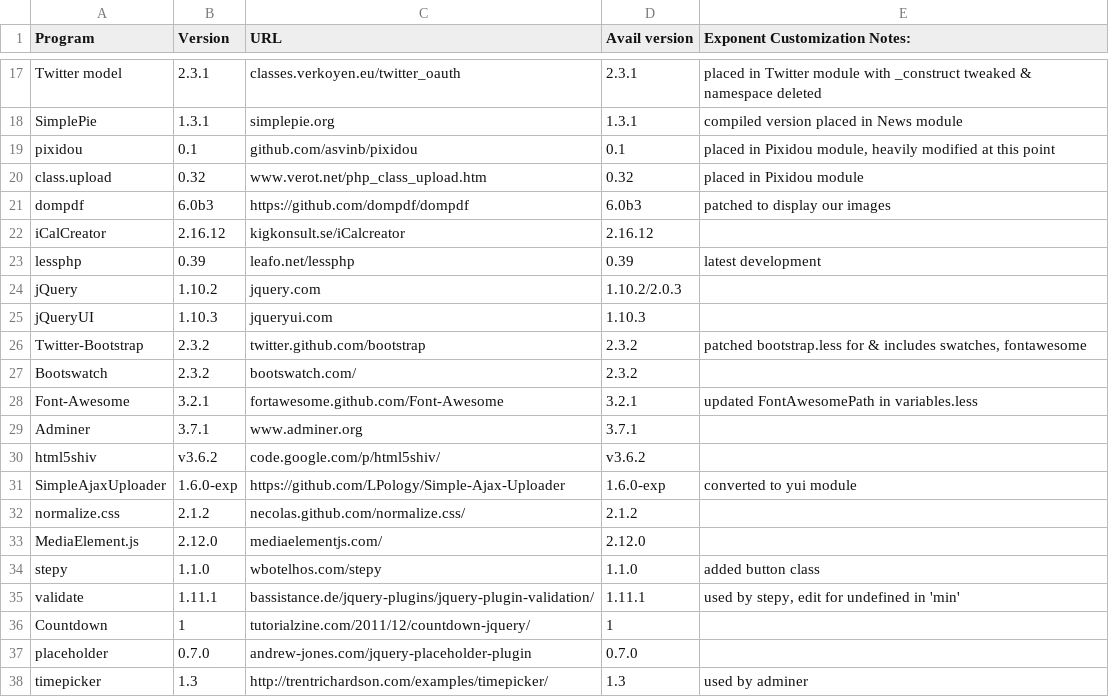
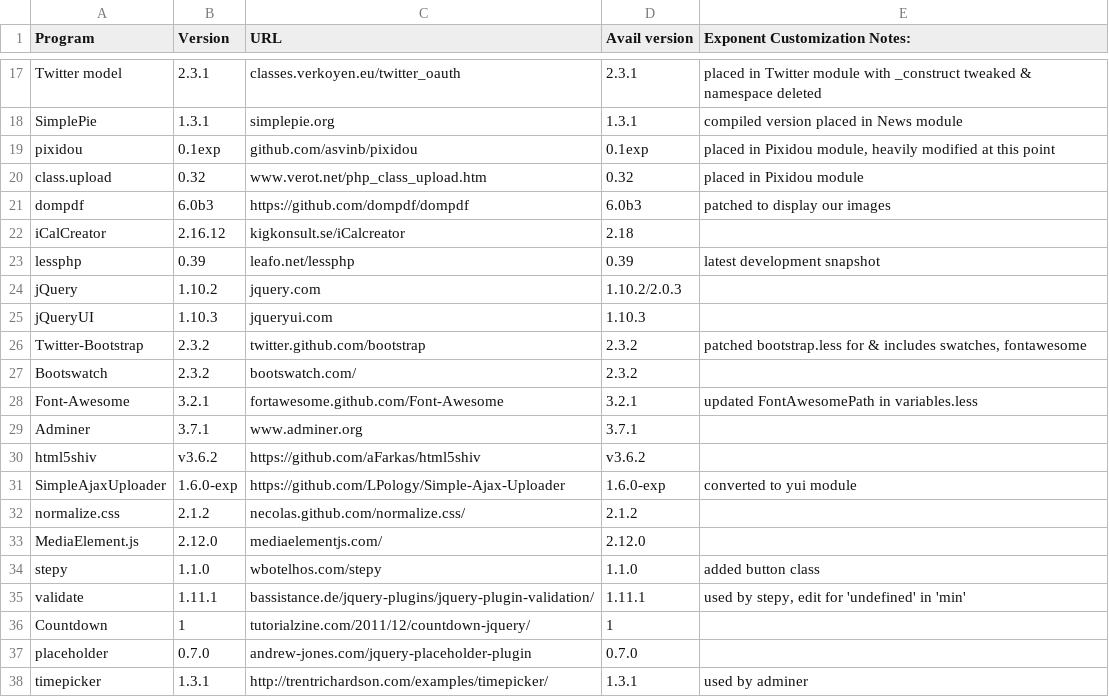
Before and after one commit to exponentcms/exponent-cms, a CSV file: external/ExtPrograms.csv, drawn as a sheet; only a part is shown, gaps mark what is left out.

```diff
--- a/external/ExtPrograms.csv
+++ b/external/ExtPrograms.csv
@@ -18,7 +18,7 @@ Twitter model,2.3.1,classes.verkoyen.eu/twitter_oauth,2.3.1,placed in Twitter mo
 SimplePie,1.3.1,simplepie.org,1.3.1,compiled version placed in News module
-pixidou,0.1,github.com/asvinb/pixidou,0.1,"placed in Pixidou module, heavily modified at this point"
+pixidou,0.1exp,github.com/asvinb/pixidou,0.1exp,"placed in Pixidou module, heavily modified at this point"
 class.upload,0.32,www.verot.net/php_class_upload.htm,0.32,placed in Pixidou module
 dompdf,6.0b3,https://github.com/dompdf/dompdf,6.0b3,patched to display our images
-iCalCreator,2.16.12,kigkonsult.se/iCalcreator,2.16.12,
-lessphp,0.39,leafo.net/lessphp,0.39,latest development
+iCalCreator,2.16.12,kigkonsult.se/iCalcreator,2.18,
+lessphp,0.39,leafo.net/lessphp,0.39,latest development snapshot
 jQuery,1.10.2,jquery.com,1.10.2/2.0.3,
@@ -29,3 +29,3 @@ Font-Awesome,3.2.1,fortawesome.github.com/Font-Awesome,3.2.1,updated FontAwesome
 Adminer,3.7.1,www.adminer.org,3.7.1,
-html5shiv,v3.6.2,code.google.com/p/html5shiv/,v3.6.2,
+html5shiv,v3.6.2,https://github.com/aFarkas/html5shiv,v3.6.2,
 SimpleAjaxUploader,1.6.0-exp,https://github.com/LPology/Simple-Ajax-Uploader,1.6.0-exp,converted to yui module
@@ -34,5 +34,5 @@ MediaElement.js,2.12.0,mediaelementjs.com/,2.12.0,
 stepy,1.1.0,wbotelhos.com/stepy,1.1.0,added button class
-validate,1.11.1,bassistance.de/jquery-plugins/jquery-plugin-validation/,1.11.1,"used by stepy, edit for undefined in 'min'"
+validate,1.11.1,bassistance.de/jquery-plugins/jquery-plugin-validation/,1.11.1,"used by stepy, edit for 'undefined' in 'min'"
 Countdown,1,tutorialzine.com/2011/12/countdown-jquery/,1,
 placeholder,0.7.0,andrew-jones.com/jquery-placeholder-plugin,0.7.0,
-timepicker,1.3,http://trentrichardson.com/examples/timepicker/,1.3,used by adminer
+timepicker,1.3.1,http://trentrichardson.com/examples/timepicker/,1.3.1,used by adminer
```
Also changed, not shown: 1 other file.
